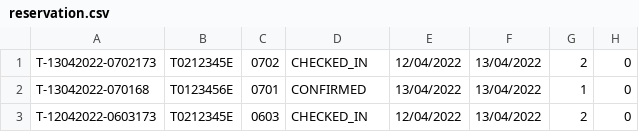
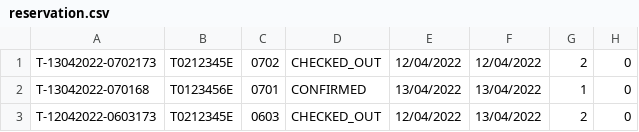
Before and after one commit to pravindkk/SC2002-Hotel-Reservation-Payment-System, a CSV file: hotel/reservation.csv, drawn as a sheet.

```diff
--- a/hotel/reservation.csv
+++ b/hotel/reservation.csv
@@ -1,3 +1,3 @@
-"T-13042022-0702173","T0212345E","0702","CHECKED_IN","12/04/2022","13/04/2022","2","0"
+"T-13042022-0702173","T0212345E","0702","CHECKED_OUT","12/04/2022","12/04/2022","2","0"
 "T-13042022-070168","T0123456E","0701","CONFIRMED","13/04/2022","13/04/2022","1","0"
-"T-12042022-0603173","T0212345E","0603","CHECKED_IN","12/04/2022","13/04/2022","2","0"
+"T-12042022-0603173","T0212345E","0603","CHECKED_OUT","12/04/2022","13/04/2022","2","0"
```
Also changed, not shown: hotel/room.csv, 3 other files.
